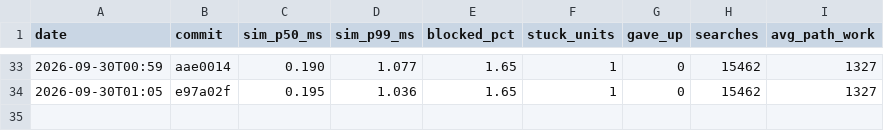
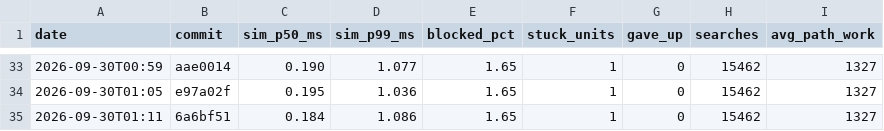
Before and after one commit to DigiMonk73/Empires, a CSV file: docs/metrics/history.csv, drawn as a sheet; only a part is shown, gaps mark what is left out; the diff names each change by its address in the sheet, - before the commit and + after, or states it on an @@ line.

```diff
--- a/docs/metrics/history.csv
+++ b/docs/metrics/history.csv
+row 35: 2026-09-30T01:11 | 6a6bf51 | 0.184 | 1.086 | 1.65 | 1 | 0 | 15462 | 1327
```
Also changed, not shown: docs/metrics/econ.csv, 8 other files.
